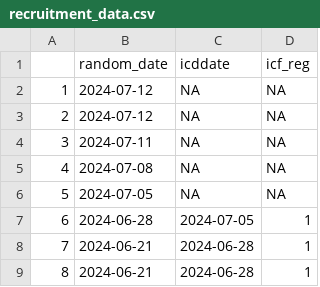
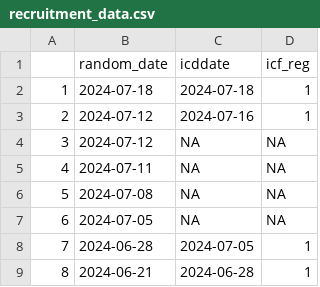
Before and after one commit to scjohannes/LIQPLAT-Website, a CSV file: recruitment/data/recruitment_data.csv, drawn as a sheet; only a part is shown; the shorter side is filled out with more unchanged rows; addresses are those after the commit; the diff names each change by its address in the sheet, - before the commit and + after, or states it on an @@ line.

Commit message:
Updates Collaborator information, Recruitment and "about".

```diff
--- a/recruitment/data/recruitment_data.csv
+++ b/recruitment/data/recruitment_data.csv
+row 2: 1 | 2024-07-18 | 2024-07-18 | 1
@@ column A renumbered from row 3 down @@
-C3 (icddate): NA
+C3 (icddate): 2024-07-16
-D3 (icf_reg): NA
+D3 (icf_reg): 1
```
Also changed, not shown: 11 other files.
